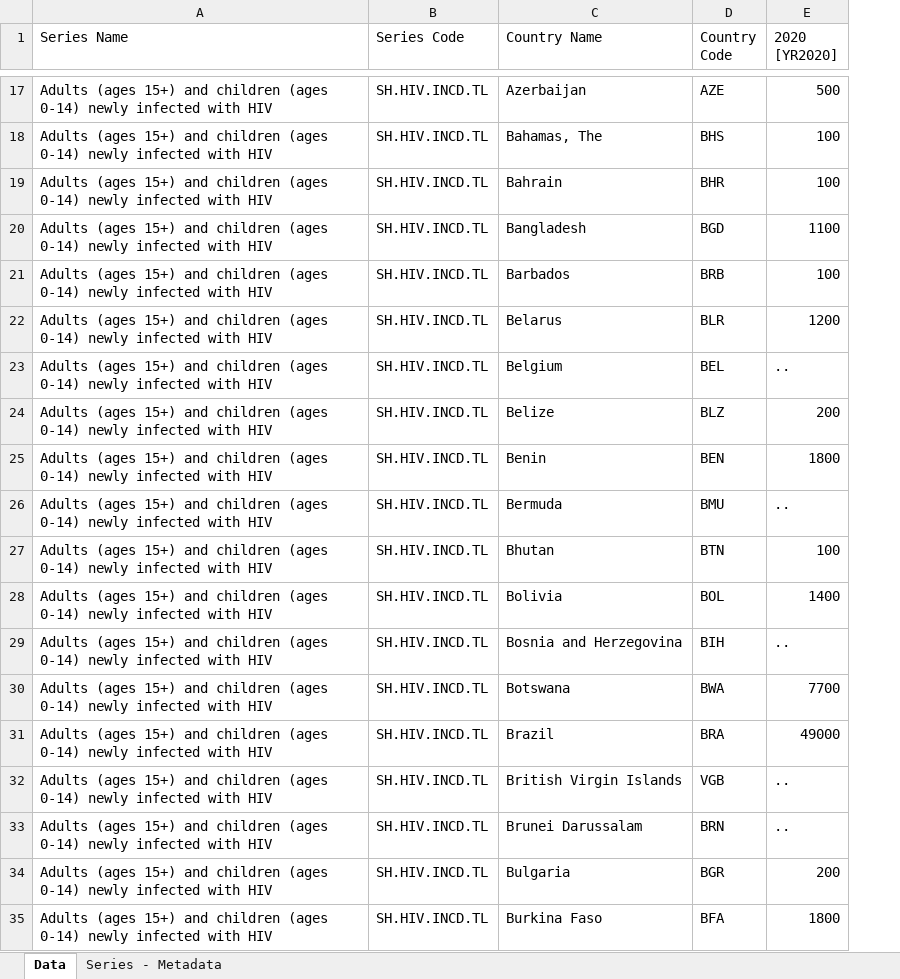
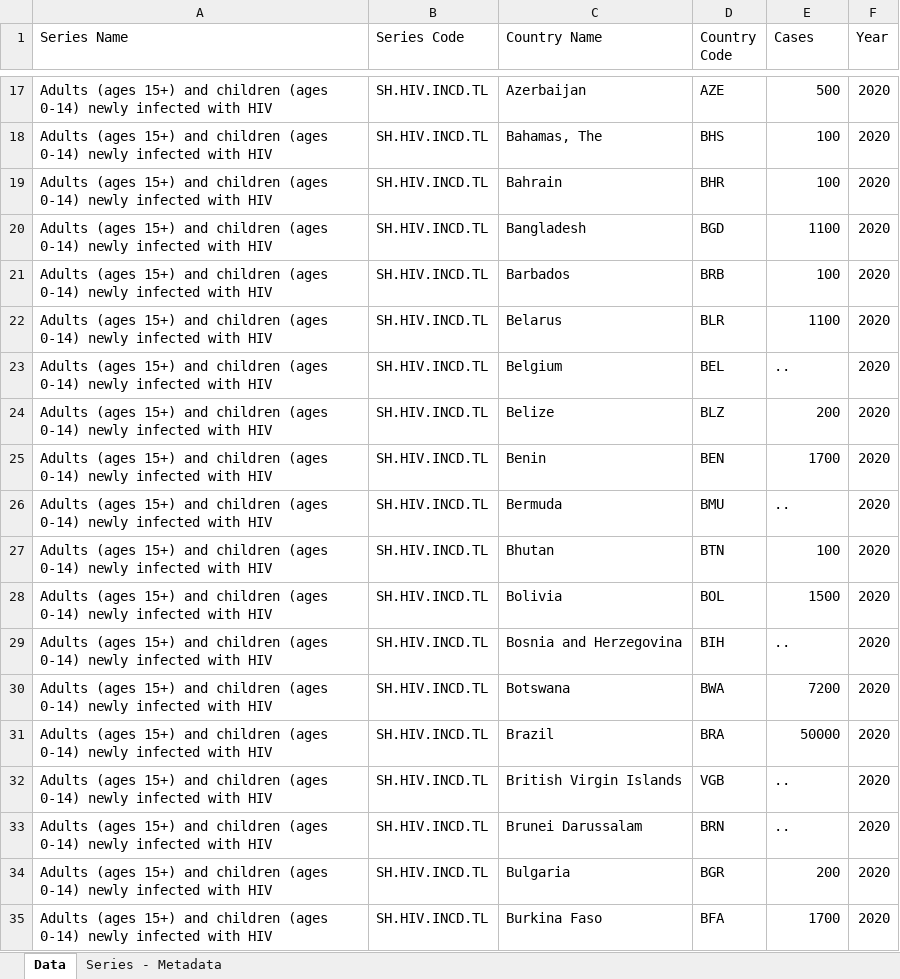
Before and after one commit to Pvillanueva2/Deliverables, an Excel workbook: 2021.xlsx, sheet Data, drawn as a sheet; only a part is shown, gaps mark what is left out; values as stored, in another font and other column widths than the file's, no borders; the diff covers the shown part only; the diff names each change by its address in the sheet, - before the commit and + after, or states it on an @@ line.

```diff
--- a/2021.xlsx (sheet Data)
+++ b/2021.xlsx (sheet Data)
+column F (Year), rows 17-35: all 2020
-E1: 2020 [YR2020]
+E1: Cases
-E22 (Cases): 1200
+E22 (Cases): 1100
-E25 (Cases): 1800
+E25 (Cases): 1700
-E28 (Cases): 1400
+E28 (Cases): 1500
-E30 (Cases): 7700
+E30 (Cases): 7200
-E31 (Cases): 49000
+E31 (Cases): 50000
-E35 (Cases): 1800
+E35 (Cases): 1700
```
Also changed, not shown: 66 edited cells elsewhere in this sheet, 2020.xlsx, 3 other files.
